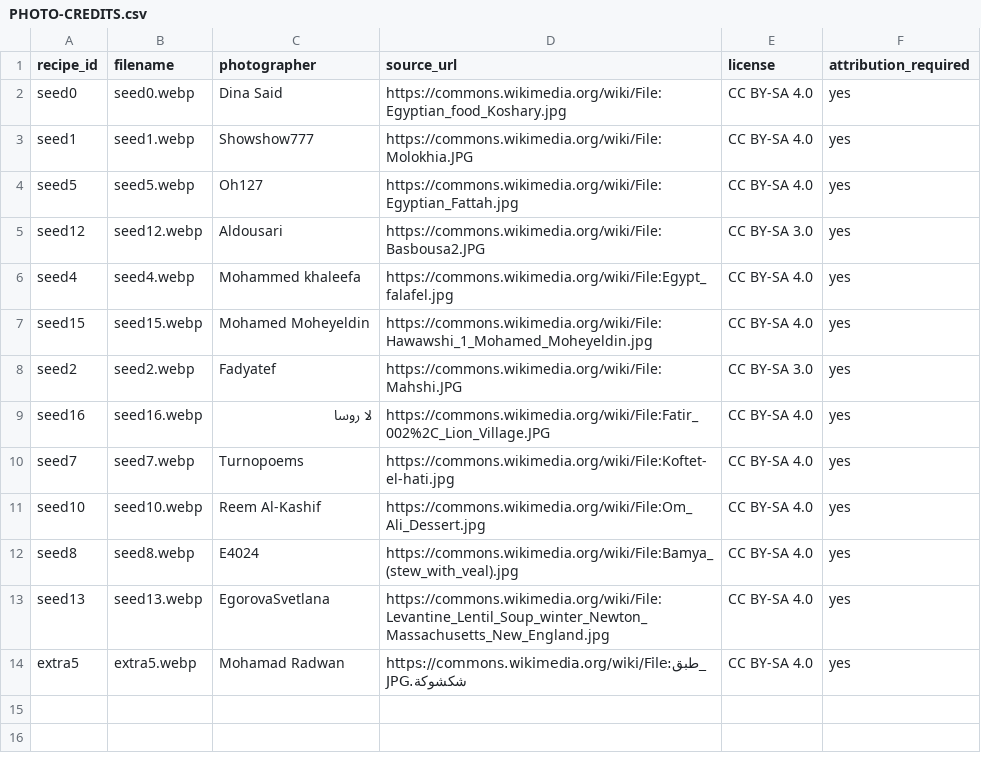
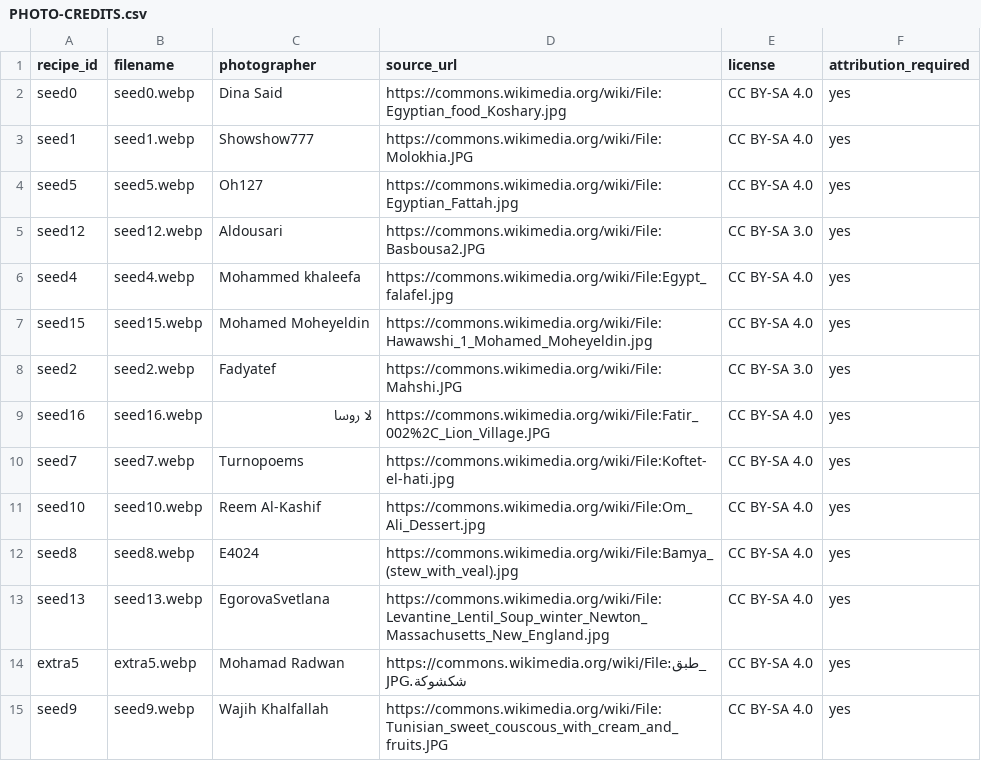
Before and after one commit to 3bHussein/Bil_Hana, a CSV file: PHOTO-CREDITS.csv, drawn as a sheet; the diff names each change by its address in the sheet, - before the commit and + after, or states it on an @@ line.

```diff
--- a/PHOTO-CREDITS.csv
+++ b/PHOTO-CREDITS.csv
+row 15: seed9 | seed9.webp | Wajih Khalfallah | https://commons.wikimedia.org/wiki/File:Tunisian_sweet_couscous_with_cream_and_fruits.JPG | CC BY-SA 4.0 | yes
```
Also changed, not shown: 2 other files.
